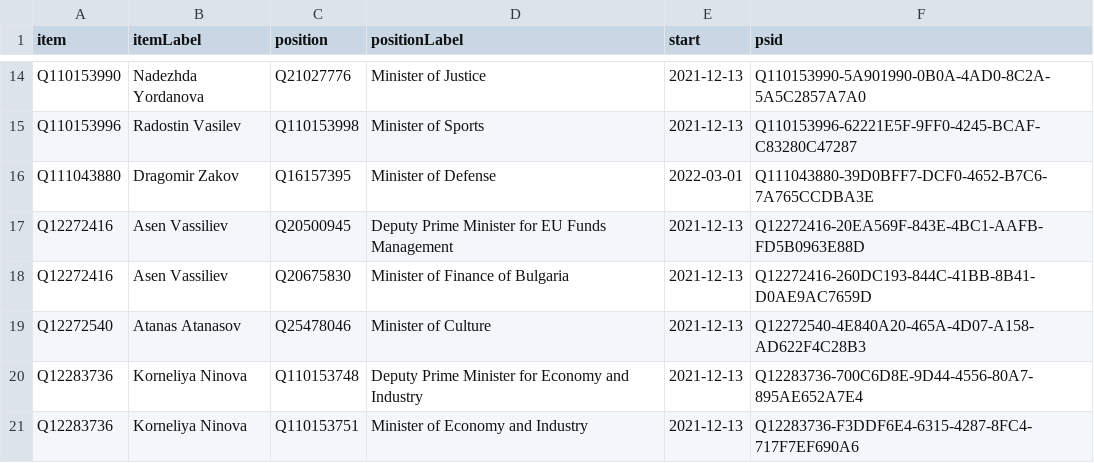
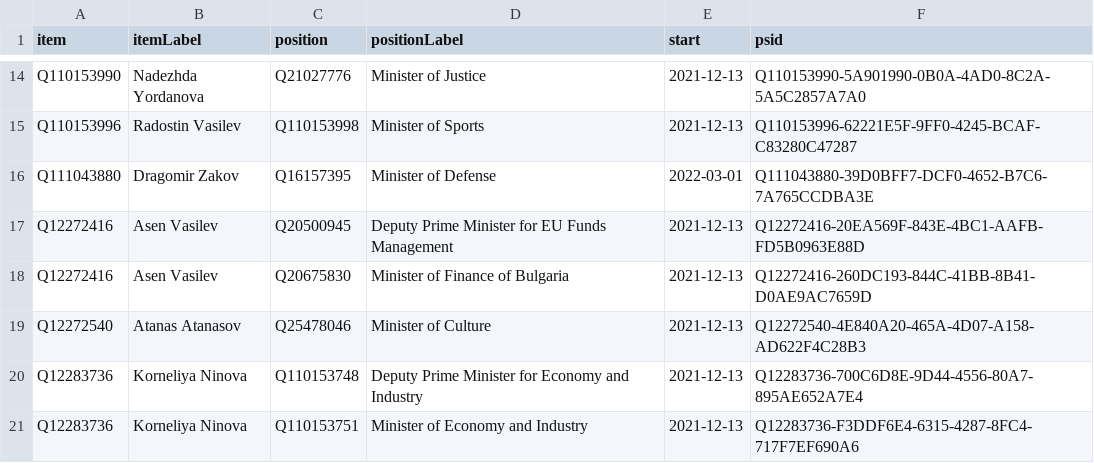
Before and after one commit to every-politician-scrapers/bulgaria-cabinet, a CSV file: wikidata/results/current-cabinet.csv, drawn as a sheet; only a part is shown, gaps mark what is left out.

Commit message:
Run SPARQL queries

```diff
--- a/wikidata/results/current-cabinet.csv
+++ b/wikidata/results/current-cabinet.csv
@@ -16,4 +16,4 @@ Q110153996,Radostin Vasilev,Q110153998,Minister of Sports,2021-12-13,Q110153996-
 Q111043880,Dragomir Zakov,Q16157395,Minister of Defense,2022-03-01,Q111043880-39D0BFF7-DCF0-4652-B7C6-7A765CCDBA3E
-Q12272416,Asen Vassiliev,Q20500945,Deputy Prime Minister for EU Funds Management,2021-12-13,Q12272416-20EA569F-843E-4BC1-AAFB-FD5B0963E88D
-Q12272416,Asen Vassiliev,Q20675830,Minister of Finance of Bulgaria,2021-12-13,Q12272416-260DC193-844C-41BB-8B41-D0AE9AC7659D
+Q12272416,Asen Vasilev,Q20500945,Deputy Prime Minister for EU Funds Management,2021-12-13,Q12272416-20EA569F-843E-4BC1-AAFB-FD5B0963E88D
+Q12272416,Asen Vasilev,Q20675830,Minister of Finance of Bulgaria,2021-12-13,Q12272416-260DC193-844C-41BB-8B41-D0AE9AC7659D
 Q12272540,Atanas Atanasov,Q25478046,Minister of Culture,2021-12-13,Q12272540-4E840A20-465A-4D07-A158-AD622F4C28B3
```
